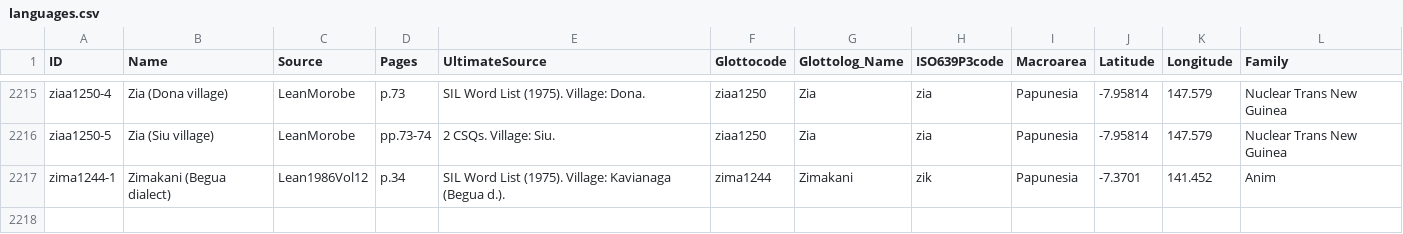
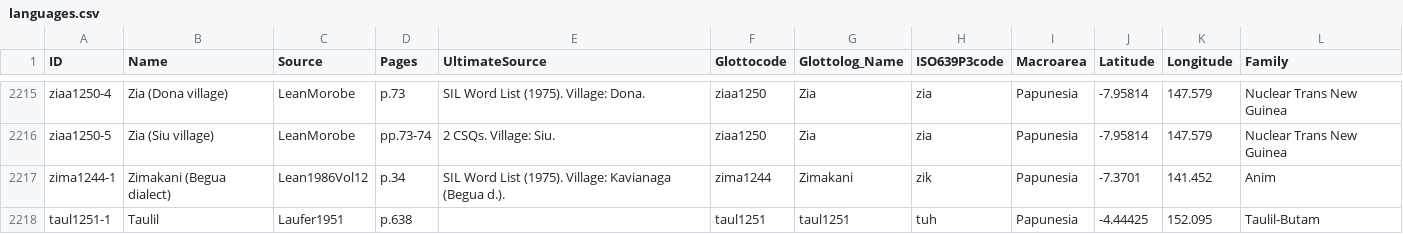
Before and after one commit to numeralbank/barlowpacific, a CSV file: etc/languages.csv, drawn as a sheet; only a part is shown, gaps mark what is left out.

Commit message:
Added language Taulil

```diff
--- a/etc/languages.csv
+++ b/etc/languages.csv
@@ -2220 +2220,2 @@ ziaa1250-5,Zia (Siu village),LeanMorobe,pp.73-74,2 CSQs. Village: Siu.,ziaa1250,
 zima1244-1,Zimakani (Begua dialect),Lean1986Vol12,p.34,SIL Word List (1975). Village: Kavianaga (Begua d.).,zima1244,Zimakani,zik,Papunesia,-7.3701,141.452,Anim
+taul1251-1,Taulil,Laufer1951,p.638,,taul1251,taul1251,tuh,Papunesia,-4.44425,152.095,Taulil-Butam
```
